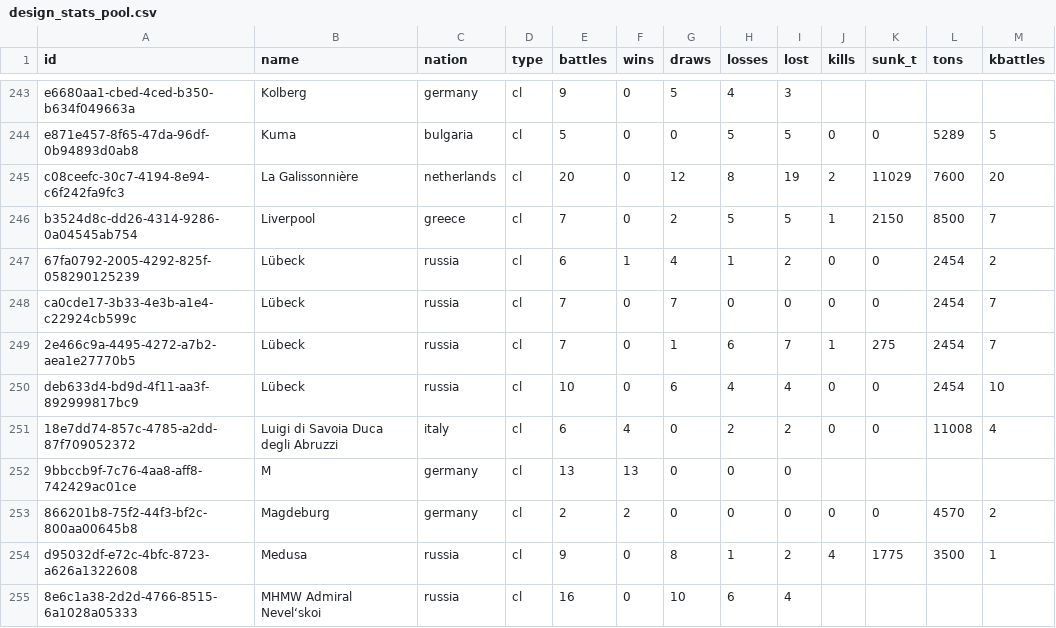
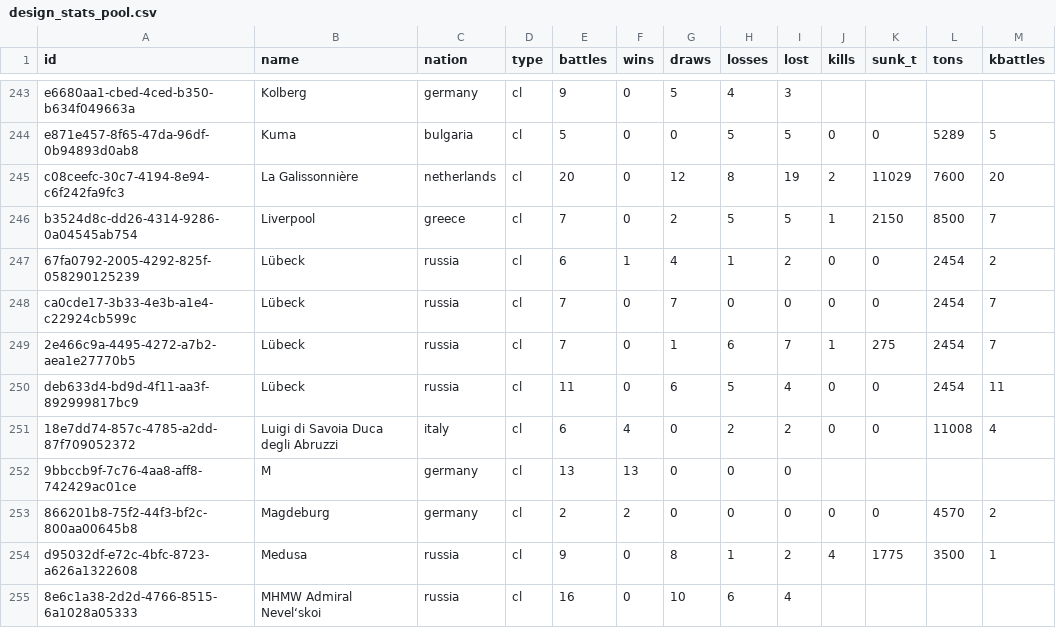
Before and after one commit to KlaudiuszLedwoch/Iron-Admiral, a CSV file: payload/Mods/IronAdmiralDesigns/design_stats_pool.csv, drawn as a sheet; only a part is shown, gaps mark what is left out.

Commit message:
Data and installer from development 62d156e9

```diff
--- a/payload/Mods/IronAdmiralDesigns/design_stats_pool.csv
+++ b/payload/Mods/IronAdmiralDesigns/design_stats_pool.csv
@@ -249,3 +249,3 @@ ca0cde17-3b33-4e3b-a1e4-c22924cb599c,Lübeck,russia,cl,7,0,7,0,0,0,0,2454,7
 2e466c9a-4495-4272-a7b2-aea1e27770b5,Lübeck,russia,cl,7,0,1,6,7,1,275,2454,7
-deb633d4-bd9d-4f11-aa3f-892999817bc9,Lübeck,russia,cl,10,0,6,4,4,0,0,2454,10
+deb633d4-bd9d-4f11-aa3f-892999817bc9,Lübeck,russia,cl,11,0,6,5,4,0,0,2454,11
 18e7dd74-857c-4785-a2dd-87f709052372,Luigi di Savoia Duca degli Abruzzi,italy,cl,6,4,0,2,2,0,0,11008,4
```
Also changed, not shown: 1 other file.
